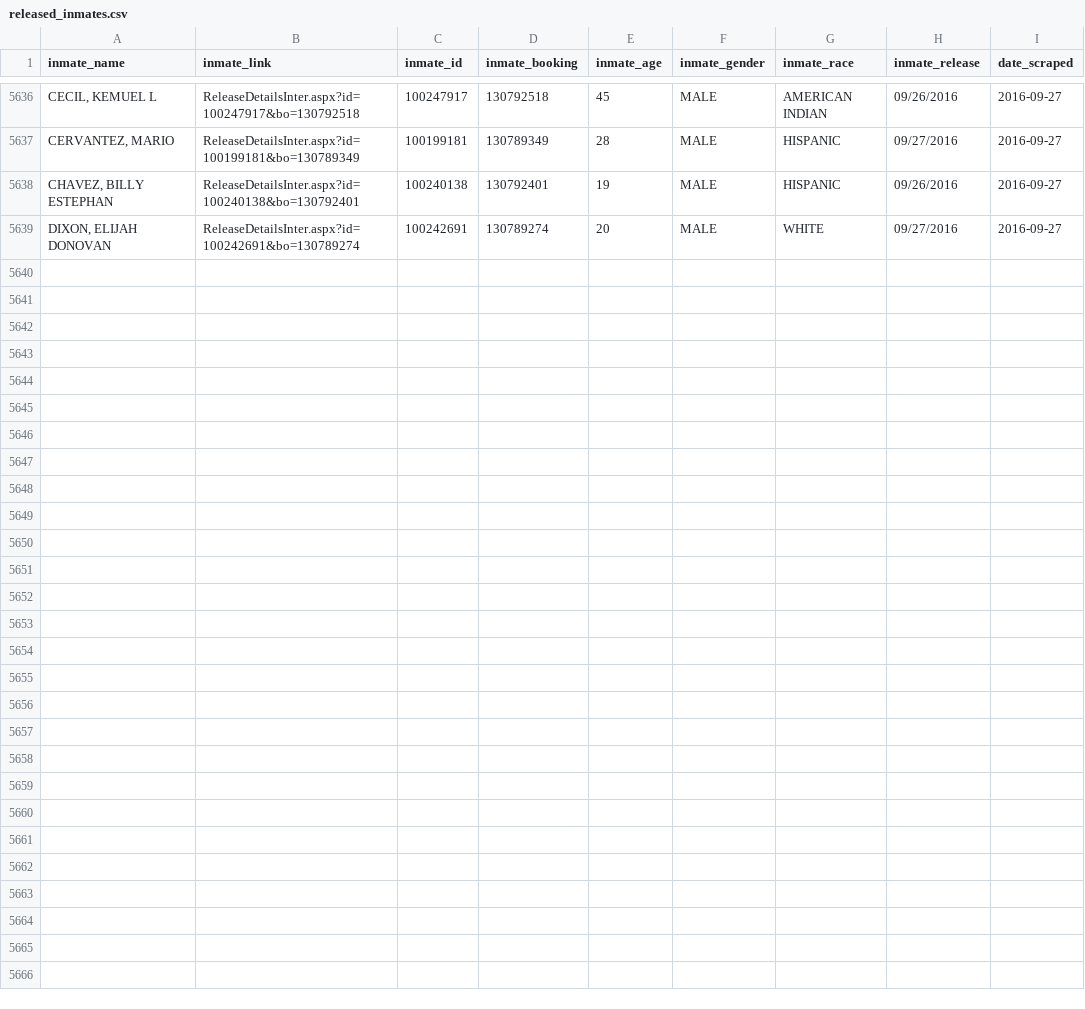
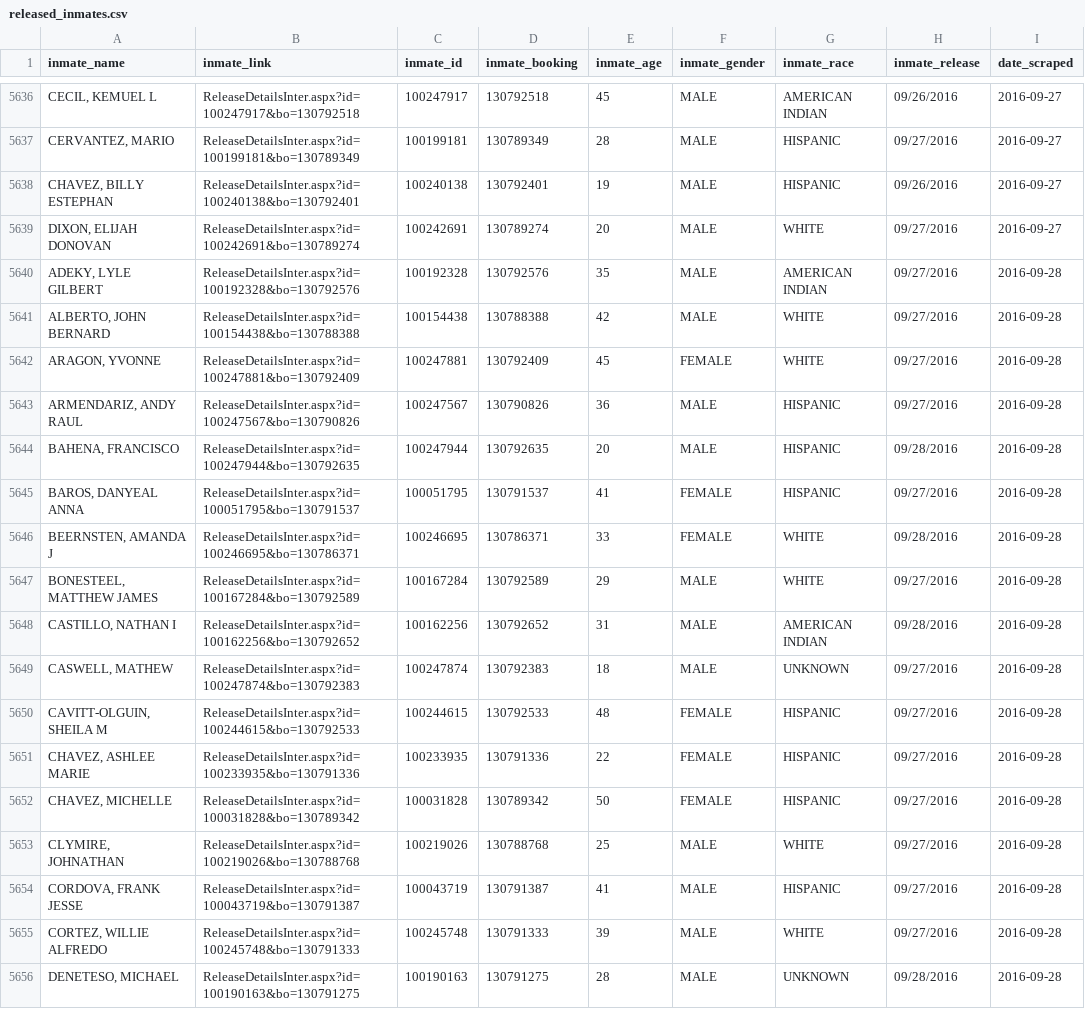
Before and after one commit to sandrafish/justice, a CSV file: data/released_inmates.csv, drawn as a sheet; only a part is shown, gaps mark what is left out; the diff names each change by its address in the sheet, - before the commit and + after, or states it on an @@ line.

```diff
--- a/data/released_inmates.csv
+++ b/data/released_inmates.csv
+row 5640: ADEKY, LYLE GILBERT | ReleaseDetailsInter.aspx?id=100192328&bo=130792576 | 100192328 | 130792576 | 35 | MALE | AMERICAN INDIAN | 09/27/2016 | 2016-09-28
+row 5641: ALBERTO, JOHN BERNARD | ReleaseDetailsInter.aspx?id=100154438&bo=130788388 | 100154438 | 130788388 | 42 | MALE | WHITE | 09/27/2016 | 2016-09-28
+row 5642: ARAGON, YVONNE | ReleaseDetailsInter.aspx?id=100247881&bo=130792409 | 100247881 | 130792409 | 45 | FEMALE | WHITE | 09/27/2016 | 2016-09-28
+row 5643: ARMENDARIZ, ANDY RAUL | ReleaseDetailsInter.aspx?id=100247567&bo=130790826 | 100247567 | 130790826 | 36 | MALE | HISPANIC | 09/27/2016 | 2016-09-28
+row 5644: BAHENA, FRANCISCO | ReleaseDetailsInter.aspx?id=100247944&bo=130792635 | 100247944 | 130792635 | 20 | MALE | HISPANIC | 09/28/2016 | 2016-09-28
+row 5645: BAROS, DANYEAL ANNA | ReleaseDetailsInter.aspx?id=100051795&bo=130791537 | 100051795 | 130791537 | 41 | FEMALE | HISPANIC | 09/27/2016 | 2016-09-28
+row 5646: BEERNSTEN, AMANDA J | ReleaseDetailsInter.aspx?id=100246695&bo=130786371 | 100246695 | 130786371 | 33 | FEMALE | WHITE | 09/28/2016 | 2016-09-28
+row 5647: BONESTEEL, MATTHEW JAMES | ReleaseDetailsInter.aspx?id=100167284&bo=130792589 | 100167284 | 130792589 | 29 | MALE | WHITE | 09/27/2016 | 2016-09-28
+row 5648: CASTILLO, NATHAN I | ReleaseDetailsInter.aspx?id=100162256&bo=130792652 | 100162256 | 130792652 | 31 | MALE | AMERICAN INDIAN | 09/28/2016 | 2016-09-28
+row 5649: CASWELL, MATHEW | ReleaseDetailsInter.aspx?id=100247874&bo=130792383 | 100247874 | 130792383 | 18 | MALE | UNKNOWN | 09/27/2016 | 2016-09-28
+row 5650: CAVITT-OLGUIN, SHEILA M | ReleaseDetailsInter.aspx?id=100244615&bo=130792533 | 100244615 | 130792533 | 48 | FEMALE | HISPANIC | 09/27/2016 | 2016-09-28
+row 5651: CHAVEZ, ASHLEE MARIE | ReleaseDetailsInter.aspx?id=100233935&bo=130791336 | 100233935 | 130791336 | 22 | FEMALE | HISPANIC | 09/27/2016 | 2016-09-28
+row 5652: CHAVEZ, MICHELLE | ReleaseDetailsInter.aspx?id=100031828&bo=130789342 | 100031828 | 130789342 | 50 | FEMALE | HISPANIC | 09/27/2016 | 2016-09-28
+row 5653: CLYMIRE, JOHNATHAN | ReleaseDetailsInter.aspx?id=100219026&bo=130788768 | 100219026 | 130788768 | 25 | MALE | WHITE | 09/27/2016 | 2016-09-28
+row 5654: CORDOVA, FRANK JESSE | ReleaseDetailsInter.aspx?id=100043719&bo=130791387 | 100043719 | 130791387 | 41 | MALE | HISPANIC | 09/27/2016 | 2016-09-28
+row 5655: CORTEZ, WILLIE ALFREDO | ReleaseDetailsInter.aspx?id=100245748&bo=130791333 | 100245748 | 130791333 | 39 | MALE | WHITE | 09/27/2016 | 2016-09-28
+row 5656: DENETESO, MICHAEL | ReleaseDetailsInter.aspx?id=100190163&bo=130791275 | 100190163 | 130791275 | 28 | MALE | UNKNOWN | 09/28/2016 | 2016-09-28
```
Also changed, not shown: data/arrest_details.csv, data/bail_details.csv, 48 other files.
